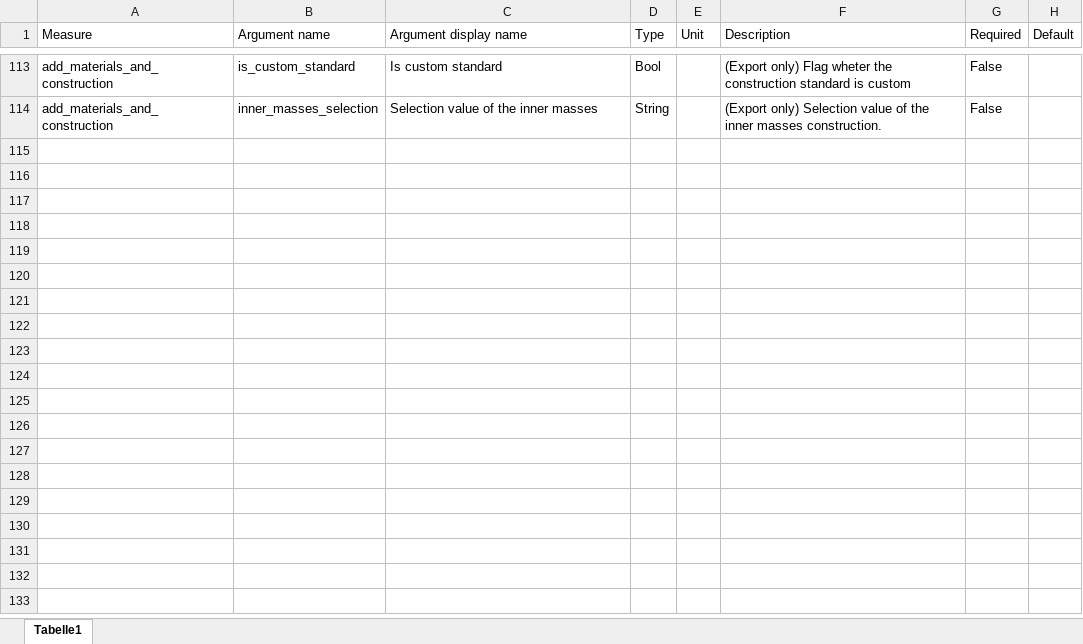
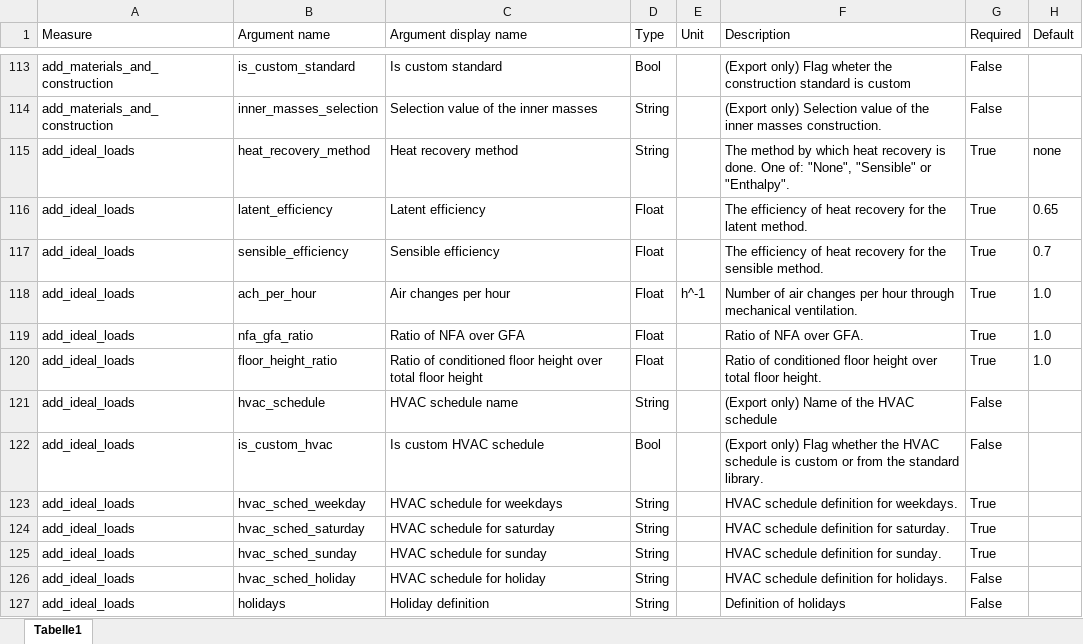
Before and after one commit to QuaSi-Software/GenSim, an Excel workbook: docs/Measure_Arguments.xlsx, sheet Tabelle1, drawn as a sheet; only a part is shown, gaps mark what is left out; values as stored, in another font and other column widths than the file's, no borders; the diff names each change by its address in the sheet, - before the commit and + after, or states it on an @@ line.

Commit message:
Add parameters of measure add_ideal_loads to argument table.

```diff
--- a/docs/Measure_Arguments.xlsx (sheet Tabelle1)
+++ b/docs/Measure_Arguments.xlsx (sheet Tabelle1)
+row 115: add_ideal_loads | heat_recovery_method | Heat recovery method | String |  | The method by which heat recovery is done. One of: "None", "Sensible" or "Enthalpy". | True | none
+row 116: add_ideal_loads | latent_efficiency | Latent efficiency | Float |  | The efficiency of heat recovery for the latent method. | True | 0.65
+row 117: add_ideal_loads | sensible_efficiency | Sensible efficiency | Float |  | The efficiency of heat recovery for the sensible method. | True | 0.7
+row 118: add_ideal_loads | ach_per_hour | Air changes per hour | Float | h^-1 | Number of air changes per hour through mechanical ventilation. | True | 1.0
+row 119: add_ideal_loads | nfa_gfa_ratio | Ratio of NFA over GFA | Float |  | Ratio of NFA over GFA. | True | 1.0
+row 120: add_ideal_loads | floor_height_ratio | Ratio of conditioned floor height over total floor height | Float |  | Ratio of conditioned floor height over total floor height. | True | 1.0
+row 121: add_ideal_loads | hvac_schedule | HVAC schedule name | String |  | (Export only) Name of the HVAC schedule | False
+row 122: add_ideal_loads | is_custom_hvac | Is custom HVAC schedule | Bool |  | (Export only) Flag whether the HVAC schedule is custom or from the standard library. | False
+row 123: add_ideal_loads | hvac_sched_weekday | HVAC schedule for weekdays | String |  | HVAC schedule definition for weekdays. | True
+row 124: add_ideal_loads | hvac_sched_saturday | HVAC schedule for saturday | String |  | HVAC schedule definition for saturday. | True
+row 125: add_ideal_loads | hvac_sched_sunday | HVAC schedule for sunday | String |  | HVAC schedule definition for sunday. | True
+row 126: add_ideal_loads | hvac_sched_holiday | HVAC schedule for holiday | String |  | HVAC schedule definition for holidays. | False
+row 127: add_ideal_loads | holidays | Holiday definition | String |  | Definition of holidays | False
```
